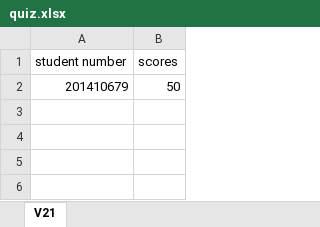
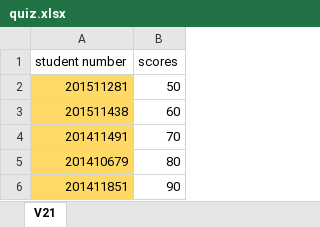
Before and after one commit to aeganaden/E-Rev-Learning-And-Information-Management-System, an Excel workbook: excel/quiz.xlsx, sheet V21, drawn as a sheet; values as stored, in another font and other column widths than the file's, no borders; addresses are those after the commit; the diff names each change by its address in the sheet, - before the commit and + after, or states it on an @@ line.

```diff
--- a/excel/quiz.xlsx (sheet V21)
+++ b/excel/quiz.xlsx (sheet V21)
+row 2: 201511281 | 50
+row 3: 201511438 | 60
+row 4: 201411491 | 70
-A5 fill: none
+A5 fill: #FFD966
-B5 (scores): 50
+B5 (scores): 80
+row 6: 201411851 | 90
```
Also changed, not shown: excel/initial.xlsx, excel/initial_working.xlsx, 6 other files.
